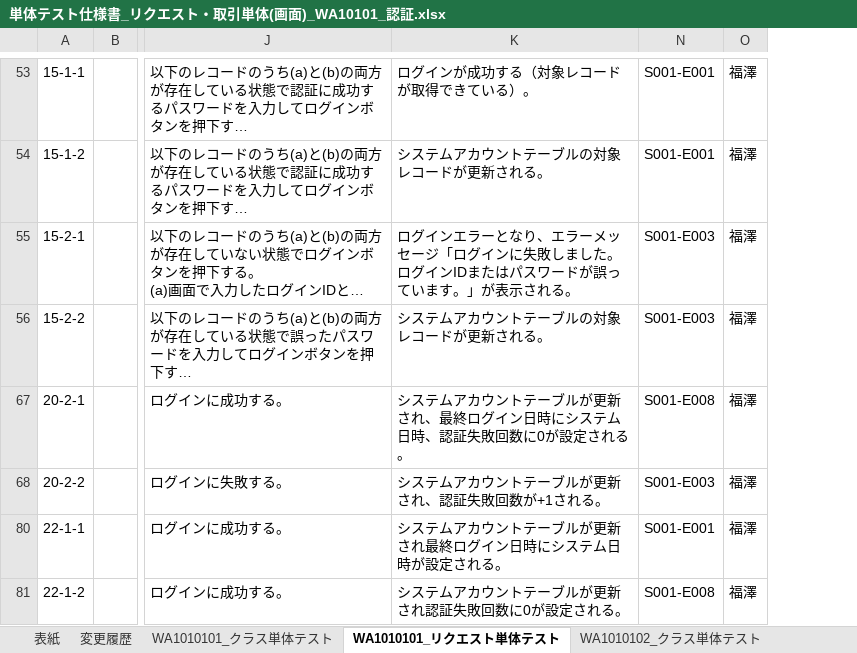
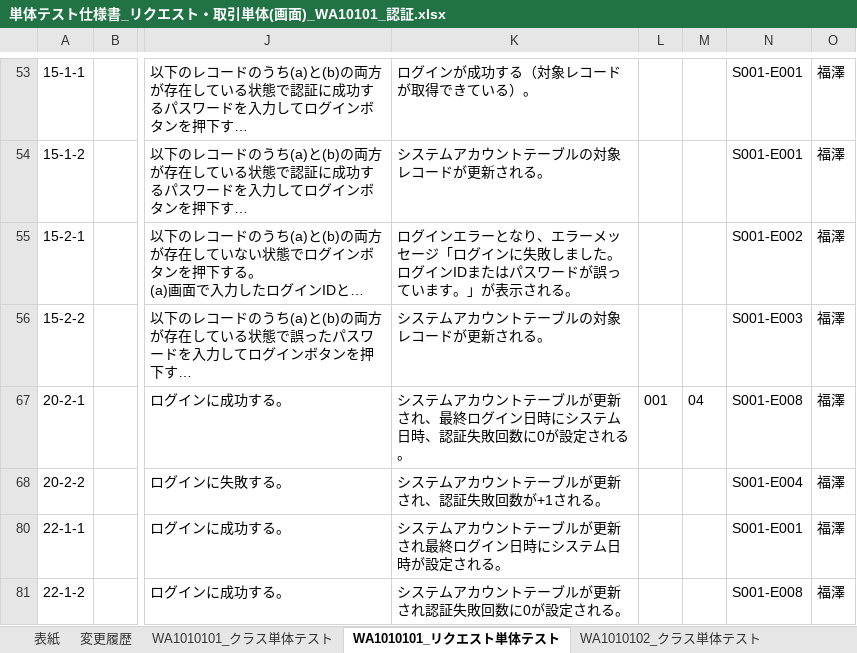
Before and after one commit to Fintan-contents/nablarch-system-development-guide, an Excel workbook: サンプルプロジェクト/設計書/A1_プロジェクト管理システム/030_アプリ設計/110_テスト仕様書/単体テスト仕様書_リクエスト・取引単体(画面)_WA10101_認証.xlsx, sheet WA1010101_リクエスト単体テスト, drawn as a sheet; only a part is shown, gaps mark what is left out; long unchanged cells end in …; values as stored, in another font and other column widths than the file's, no borders; the diff covers the shown part only; the diff names each change by its address in the sheet, - before the commit and + after, or states it on an @@ line.

```diff
--- a/サンプルプロジェクト/設計書/A1_プロジェクト管理システム/030_アプリ設計/110_テスト仕様書/単体テスト仕様書_リクエスト・取引単体(画面)_WA10101_認証.xlsx (sheet WA1010101_リクエスト単体テスト)
+++ b/サンプルプロジェクト/設計書/A1_プロジェクト管理システム/030_アプリ設計/110_テスト仕様書/単体テスト仕様書_リクエスト・取引単体(画面)_WA10101_認証.xlsx (sheet WA1010101_リクエスト単体テスト)
@@ column L unhidden, row 67: 001 @@
@@ column M unhidden, row 67: 04 @@
-N55: S001-E003
+N55: S001-E002
-N68: S001-E003
+N68: S001-E004
```
Also changed, not shown: 5 edited cells elsewhere in this sheet, 5 other files.
